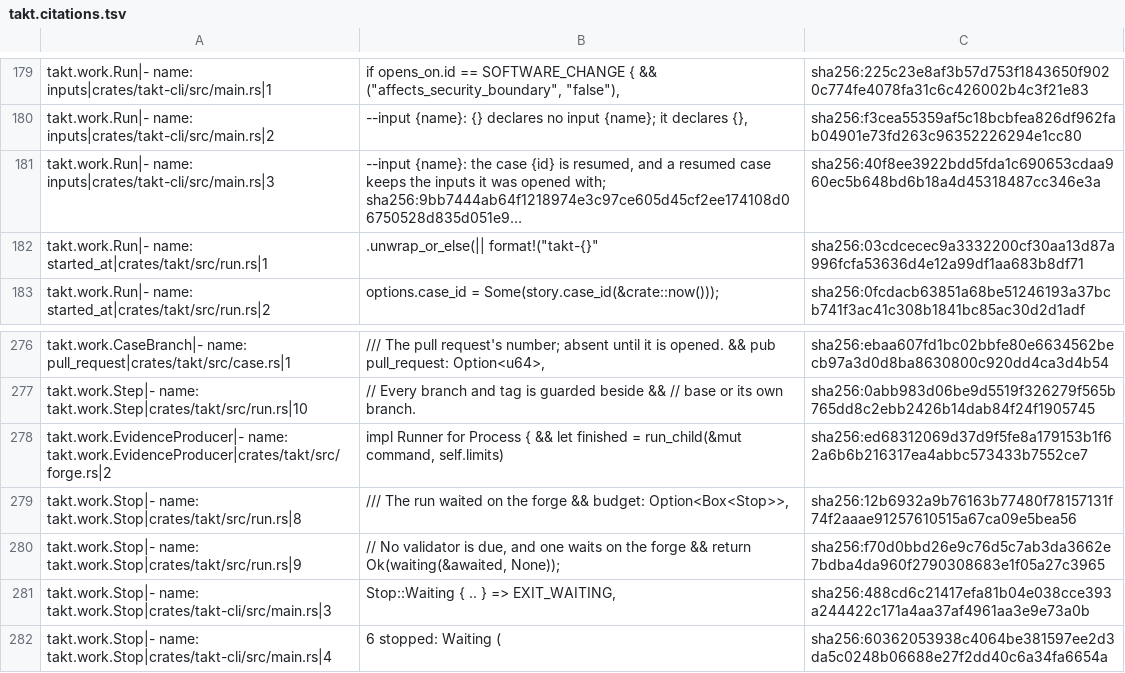
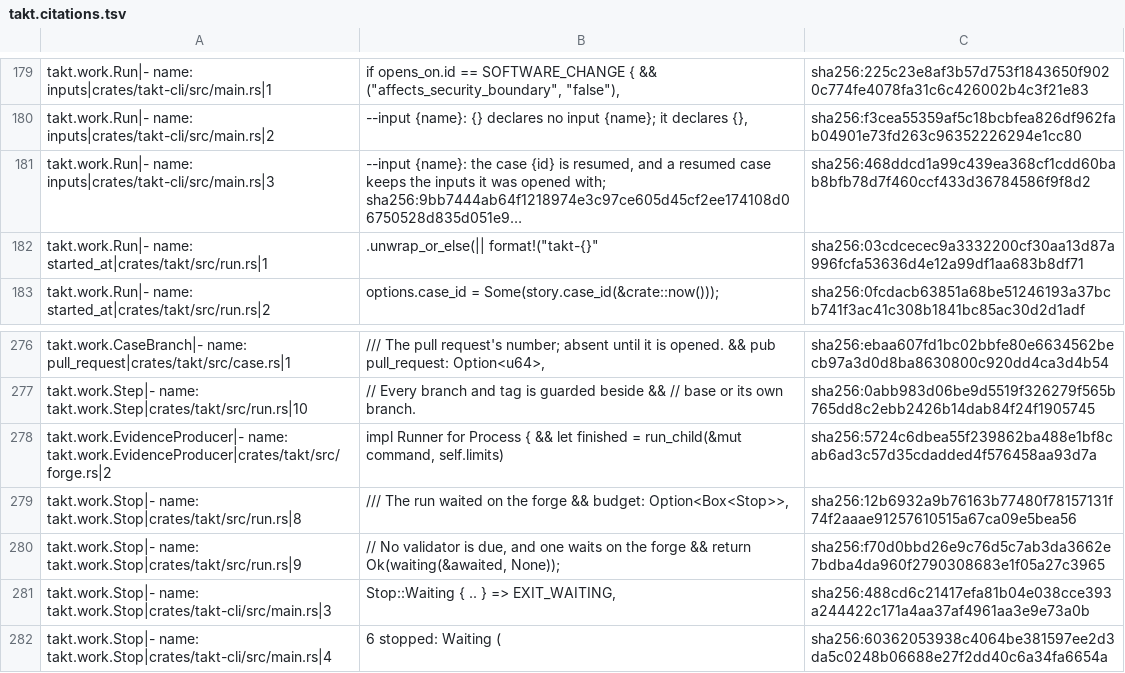
Before and after one commit to beyond10x/takt, a TSV file: ess/domains/takt.citations.tsv, drawn as a sheet; only a part is shown, gaps mark what is left out; long unchanged cells end in …; the diff names each change by its address in the sheet, - before the commit and + after, or states it on an @@ line.

```diff
--- a/ess/domains/takt.citations.tsv
+++ b/ess/domains/takt.citations.tsv
-C181: sha256:40f8ee3922bdd5fda1c690653cdaa960ec5b648bd6b18a4d45318487cc346e3a
+C181: sha256:468ddcd1a99c439ea368cf1cdd60bab8bfb78d7f460ccf433d36784586f9f8d2
-C278: sha256:ed68312069d37d9f5fe8a179153b1f62a6b6b216317ea4abbc573433b7552ce7
+C278: sha256:5724c6dbea55f239862ba488e1bf8cab6ad3c57d35cdadded4f576458aa93d7a
```
Also changed, not shown: 4 other files.
